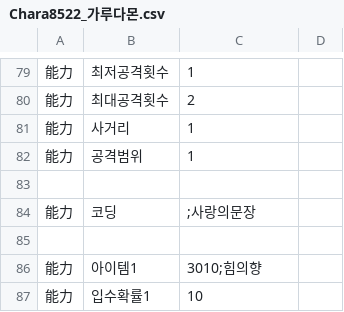
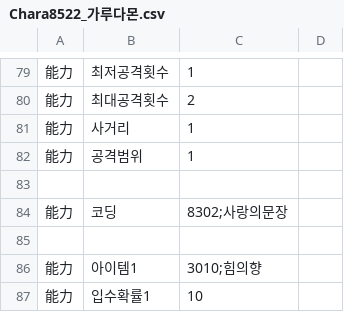
Before and after one commit to GhoulAdmiral/DigiMegaten, a CSV file: CSV/CUSTOM/惡魔/DIGIMON/Chara8522_가루다몬.csv, drawn as a sheet; only a part is shown, gaps mark what is left out; the diff names each change by its address in the sheet, - before the commit and + after, or states it on an @@ line.

```diff
--- a/CSV/CUSTOM/惡魔/DIGIMON/Chara8522_가루다몬.csv
+++ b/CSV/CUSTOM/惡魔/DIGIMON/Chara8522_가루다몬.csv
-C84: ;사랑의문장
+C84: 8302;사랑의문장
```
Also changed, not shown: CSV/CUSTOM/惡魔/DIGIMON/Chara8513_릴리몬.csv, CSV/CUSTOM/惡魔/DIGIMON/Chara8514_로제몬.csv, 3 other files.
